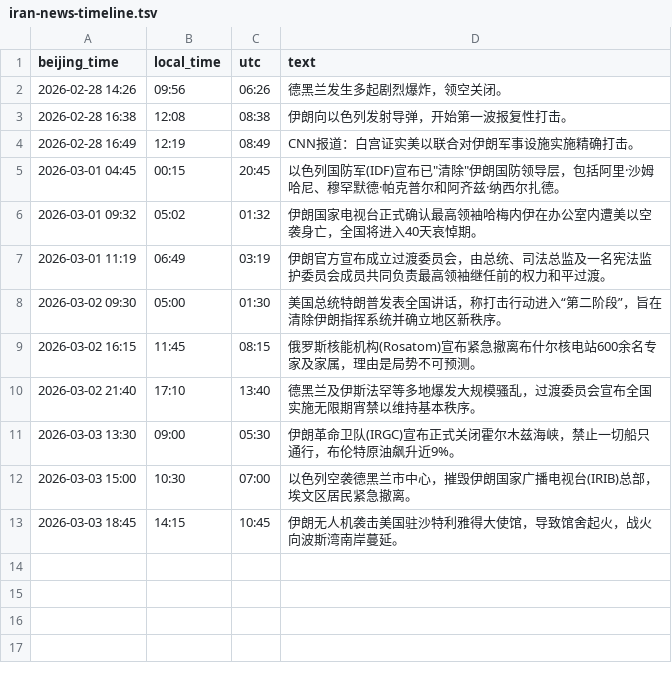
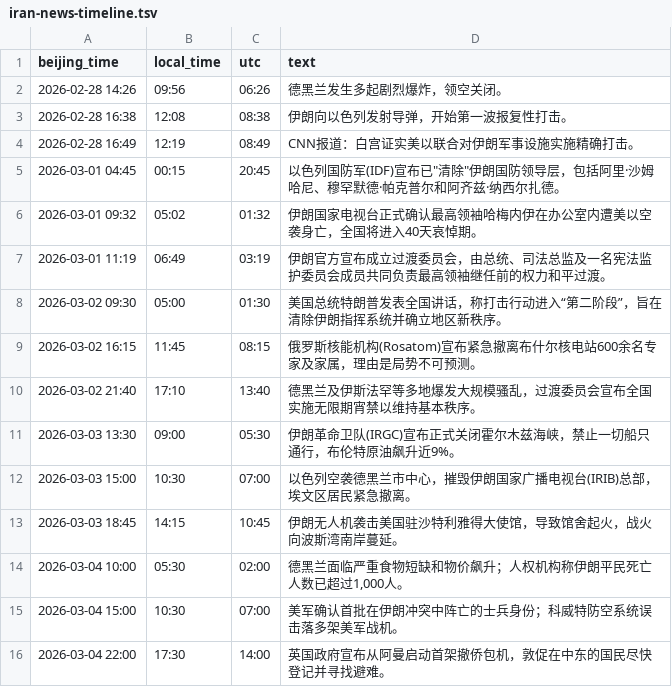
Before and after one commit to picasso250/iran-news, a TSV file: iran-news-timeline.tsv, drawn as a sheet; the diff names each change by its address in the sheet, - before the commit and + after, or states it on an @@ line.

Commit message:
feat: update Iran news for March 4th and enable dynamic date generation in generator script

```diff
--- a/iran-news-timeline.tsv
+++ b/iran-news-timeline.tsv
+row 14: 2026-03-04 10:00 | 05:30 | 02:00 | 德黑兰面临严重食物短缺和物价飙升；人权机构称伊朗平民死亡人数已超过1,000人。
+row 15: 2026-03-04 15:00 | 10:30 | 07:00 | 美军确认首批在伊朗冲突中阵亡的士兵身份；科威特防空系统误击落多架美军战机。
+row 16: 2026-03-04 22:00 | 17:30 | 14:00 | 英国政府宣布从阿曼启动首架撤侨包机，敦促在中东的国民尽快登记并寻找避难。
```
Also changed, not shown: 3 other files.
